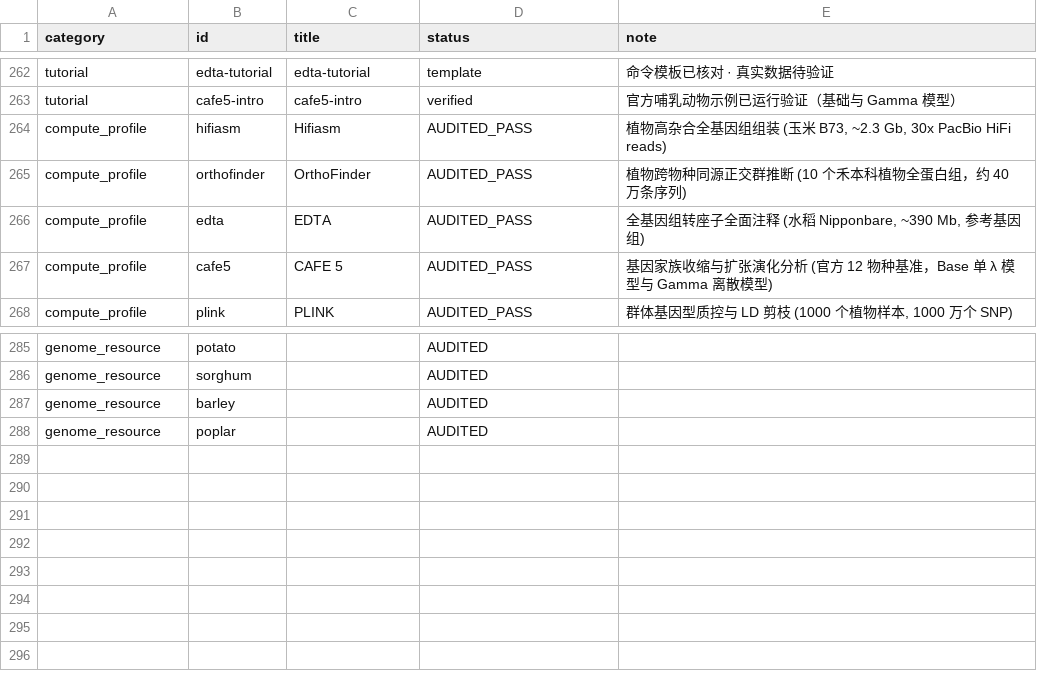
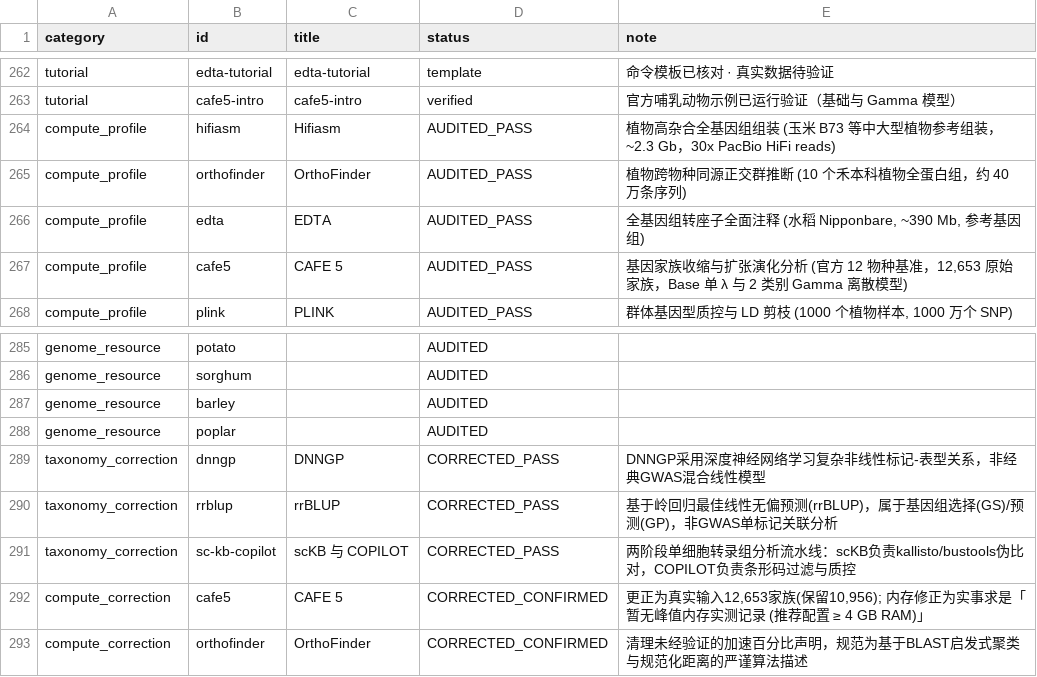
Before and after one commit to hao1006sy-source/phytomethods, a CSV file: outputs/scientific-content-review-v2/review-inventory.csv, drawn as a sheet; only a part is shown, gaps mark what is left out.

Commit message:
fix: Scientific Content Review V2.1 科研分类与定量证据专项精修

```diff
--- a/outputs/scientific-content-review-v2/review-inventory.csv
+++ b/outputs/scientific-content-review-v2/review-inventory.csv
@@ -263,6 +263,6 @@
 "tutorial","cafe5-intro","cafe5-intro","verified","官方哺乳动物示例已运行验证（基础与 Gamma 模型）"
-"compute_profile","hifiasm","Hifiasm","AUDITED_PASS","植物高杂合全基因组组装 (玉米 B73, ~2.3 Gb, 30x PacBio HiFi reads)"
+"compute_profile","hifiasm","Hifiasm","AUDITED_PASS","植物高杂合全基因组组装 (玉米 B73 等中大型植物参考组装，~2.3 Gb，30x PacBio HiFi reads)"
 "compute_profile","orthofinder","OrthoFinder","AUDITED_PASS","植物跨物种同源正交群推断 (10 个禾本科植物全蛋白组，约 40 万条序列)"
 "compute_profile","edta","EDTA","AUDITED_PASS","全基因组转座子全面注释 (水稻 Nipponbare, ~390 Mb, 参考基因组)"
-"compute_profile","cafe5","CAFE 5","AUDITED_PASS","基因家族收缩与扩张演化分析 (官方 12 物种基准，Base 单 λ 模型与 Gamma 离散模型)"
+"compute_profile","cafe5","CAFE 5","AUDITED_PASS","基因家族收缩与扩张演化分析 (官方 12 物种基准，12,653 原始家族，Base 单 λ 与 2 类别 Gamma 离散模型)"
 "compute_profile","plink","PLINK","AUDITED_PASS","群体基因型质控与 LD 剪枝 (1000 个植物样本, 1000 万个 SNP)"
@@ -288 +288,6 @@
 "genome_resource","poplar",,"AUDITED",""
+"taxonomy_correction","dnngp","DNNGP","CORRECTED_PASS","DNNGP采用深度神经网络学习复杂非线性标记-表型关系，非经典GWAS混合线性模型"
+"taxonomy_correction","rrblup","rrBLUP","CORRECTED_PASS","基于岭回归最佳线性无偏预测(rrBLUP)，属于基因组选择(GS)/预测(GP)，非GWAS单标记关联分析"
+"taxonomy_correction","sc-kb-copilot","scKB 与 COPILOT","CORRECTED_PASS","两阶段单细胞转录组分析流水线：scKB负责kallisto/bustools伪比对，COPILOT负责条形码过滤与质控"
+"compute_correction","cafe5","CAFE 5","CORRECTED_CONFIRMED","更正为真实输入12,653家族(保留10,956); 内存修正为实事求是「暂无峰值内存实测记录 (推荐配置 ≥ 4 GB RAM)」"
+"compute_correction","orthofinder","OrthoFinder","CORRECTED_CONFIRMED","清理未经验证的加速百分比声明，规范为基于BLAST启发式聚类与规范化距离的严谨算法描述"
```
Also changed, not shown: outputs/scientific-content-review-v2/compute-profile-review.csv, 34 other files.
